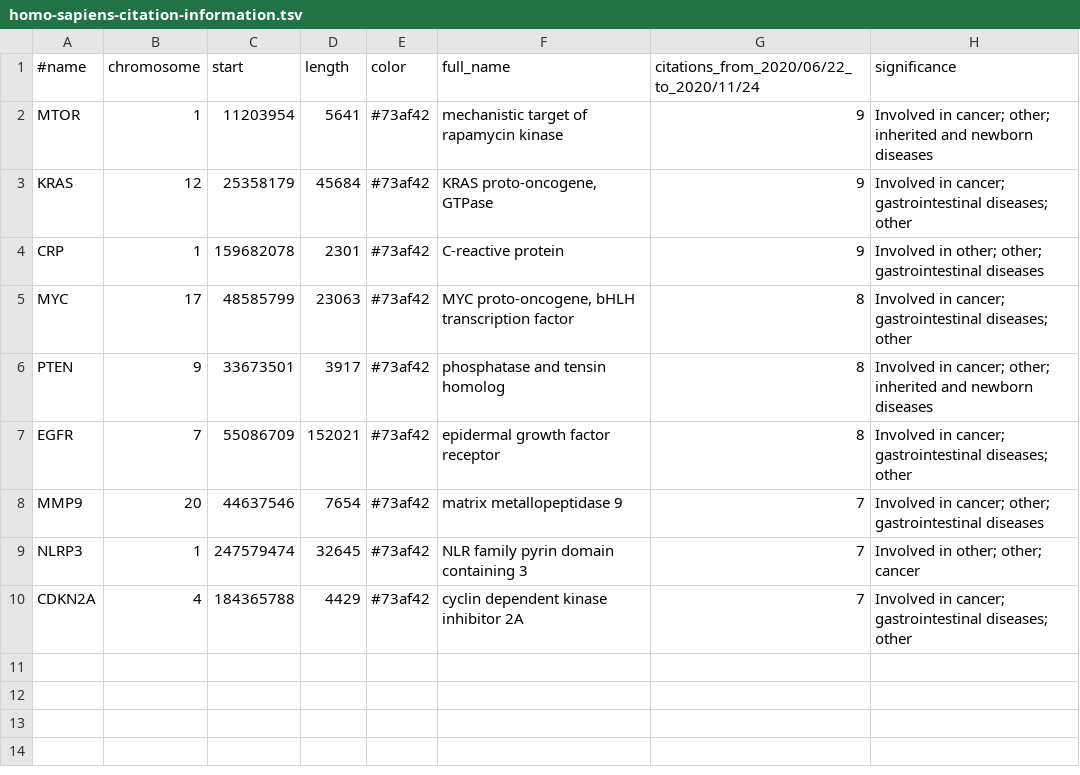
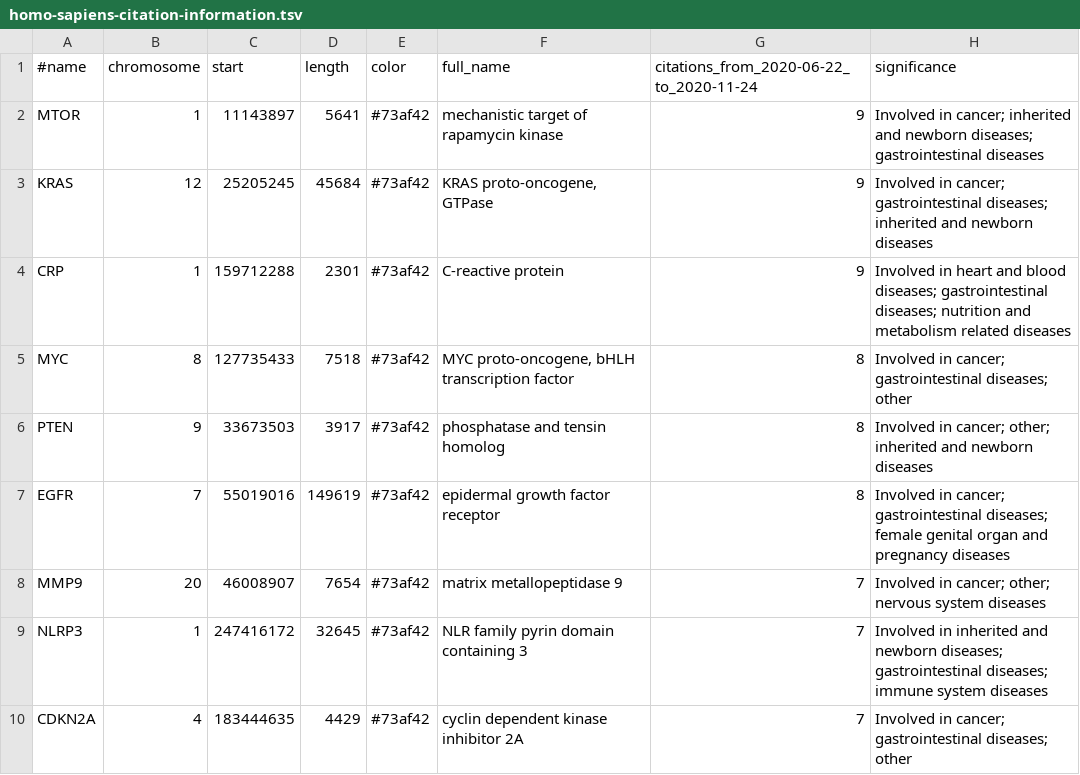
Before and after one commit to broadinstitute/gene-hints, a TSV file: processed_tsv/homo-sapiens-citation-information.tsv, drawn as a sheet.

```diff
--- a/processed_tsv/homo-sapiens-citation-information.tsv
+++ b/processed_tsv/homo-sapiens-citation-information.tsv
@@ -1,10 +1,10 @@
-#name	chromosome	start	length	color	full_name	citations_from_2020/06/22_to_2020/11/24	significance
-MTOR	1	11203954	5641	#73af42	mechanistic target of rapamycin kinase	9	Involved in cancer; other; inherited and newborn diseases
-KRAS	12	25358179	45684	#73af42	KRAS proto-oncogene, GTPase	9	Involved in cancer; gastrointestinal diseases; other
-CRP	1	159682078	2301	#73af42	C-reactive protein	9	Involved in other; other; gastrointestinal diseases
-MYC	17	48585799	23063	#73af42	MYC proto-oncogene, bHLH transcription factor	8	Involved in cancer; gastrointestinal diseases; other
-PTEN	9	33673501	3917	#73af42	phosphatase and tensin homolog	8	Involved in cancer; other; inherited and newborn diseases
-EGFR	7	55086709	152021	#73af42	epidermal growth factor receptor	8	Involved in cancer; gastrointestinal diseases; other
-MMP9	20	44637546	7654	#73af42	matrix metallopeptidase 9	7	Involved in cancer; other; gastrointestinal diseases
-NLRP3	1	247579474	32645	#73af42	NLR family pyrin domain containing 3	7	Involved in other; other; cancer
-CDKN2A	4	184365788	4429	#73af42	cyclin dependent kinase inhibitor 2A	7	Involved in cancer; gastrointestinal diseases; other
+#name	chromosome	start	length	color	full_name	citations_from_2020-06-22_to_2020-11-24	significance
+MTOR	1	11143897	5641	#73af42	mechanistic target of rapamycin kinase	9	Involved in cancer; inherited and newborn diseases; gastrointestinal diseases
+KRAS	12	25205245	45684	#73af42	KRAS proto-oncogene, GTPase	9	Involved in cancer; gastrointestinal diseases; inherited and newborn diseases
+CRP	1	159712288	2301	#73af42	C-reactive protein	9	Involved in heart and blood diseases; gastrointestinal diseases; nutrition and metabolism related diseases
+MYC	8	127735433	7518	#73af42	MYC proto-oncogene, bHLH transcription factor	8	Involved in cancer; gastrointestinal diseases; other
+PTEN	9	33673503	3917	#73af42	phosphatase and tensin homolog	8	Involved in cancer; other; inherited and newborn diseases
+EGFR	7	55019016	149619	#73af42	epidermal growth factor receptor	8	Involved in cancer; gastrointestinal diseases; female genital organ and pregnancy diseases
+MMP9	20	46008907	7654	#73af42	matrix metallopeptidase 9	7	Involved in cancer; other; nervous system diseases
+NLRP3	1	247416172	32645	#73af42	NLR family pyrin domain containing 3	7	Involved in inherited and newborn diseases; gastrointestinal diseases; immune system diseases
+CDKN2A	4	183444635	4429	#73af42	cyclin dependent kinase inhibitor 2A	7	Involved in cancer; gastrointestinal diseases; other
```
Also changed, not shown: all_species_tsv/homo-sapiens-citation-information.tsv, all_species_tsv/mus-musculus-citation-information.tsv, 4 other files.
